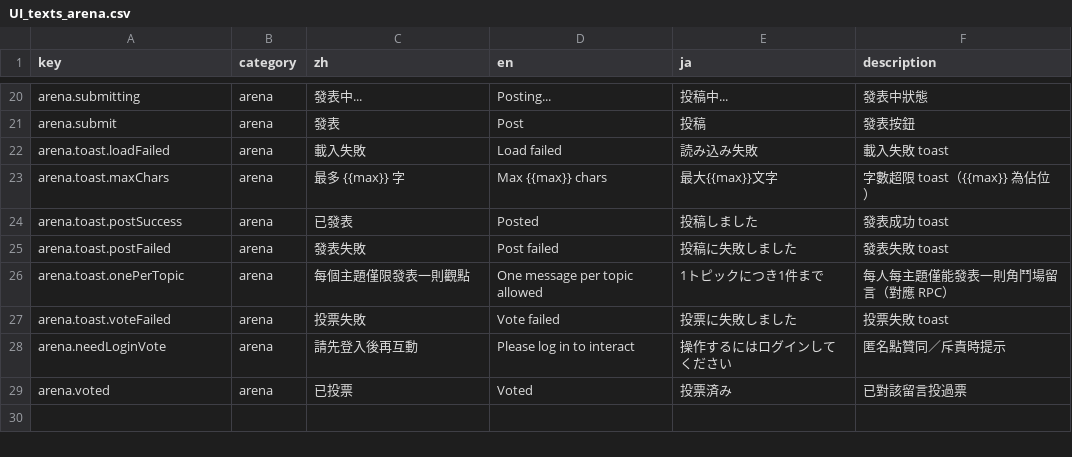
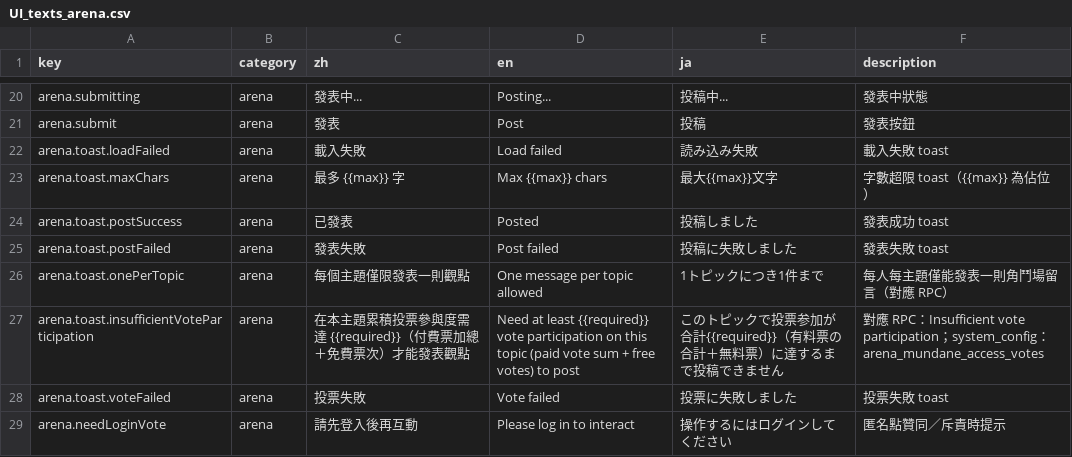
Before and after one commit to Aquilonis1991/chaos-registry, a CSV file: UI_texts_arena.csv, drawn as a sheet; only a part is shown, gaps mark what is left out; the shorter side is filled out with more unchanged rows; the diff names each change by its address in the sheet, - before the commit and + after, or states it on an @@ line.

```diff
--- a/UI_texts_arena.csv
+++ b/UI_texts_arena.csv
+row 27: arena.toast.insufficientVoteParticipation | arena | 在本主題累積投票參與度需達 {{required}}（付費票加總＋免費票次）才能發表觀點 | Need at least {{required}} vote participation on this topic (paid vote sum + free votes) to post | このトピックで投票参加が合計{{required}}（有料票の合計＋無料票）に達するまで投稿できません | 對應 RPC：Insufficient vote participation；system_config：arena_mundane_access_votes
```
Also changed, not shown: 35 other files.
